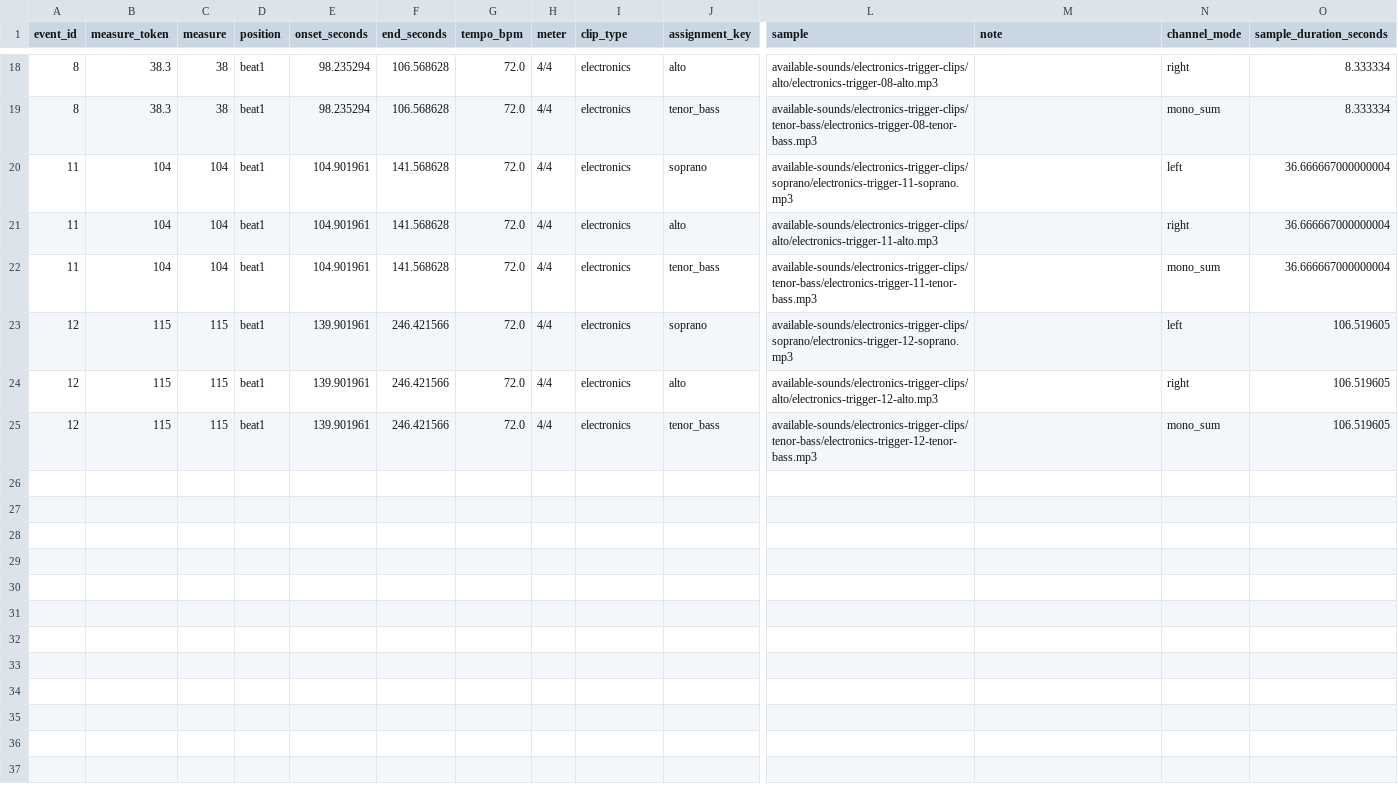
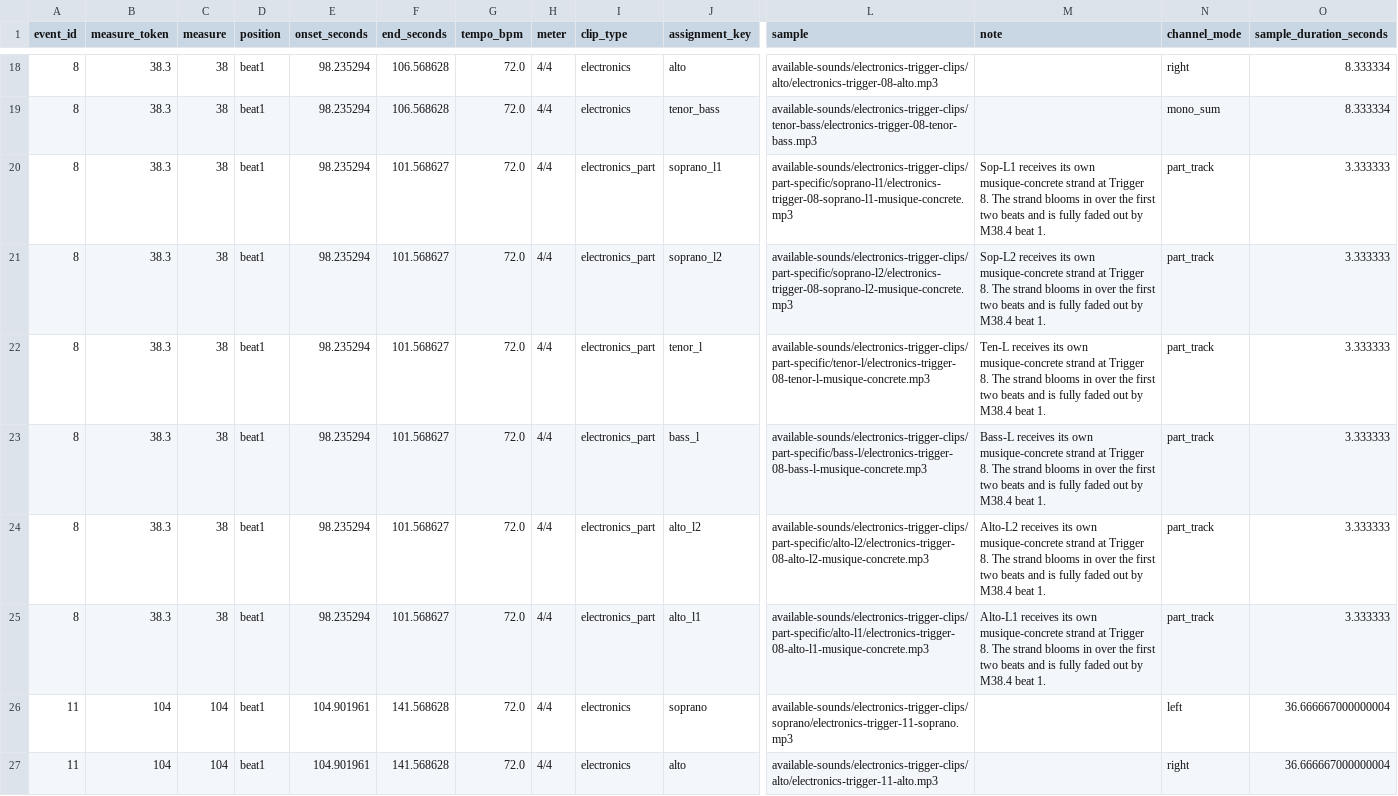
Before and after one commit to JDNelsonMusic/Flashlights-In-The-Dark, a CSV file: docs/protools-housekeeping/event_timeline_clips.csv, drawn as a sheet; only a part is shown, gaps mark what is left out; the shorter side is filled out with more unchanged rows; rows hold the shown columns only; the diff names each change by its address in the sheet, - before the commit and + after, or states it on an @@ line.

```diff
--- a/docs/protools-housekeeping/event_timeline_clips.csv
+++ b/docs/protools-housekeeping/event_timeline_clips.csv
+row 20: 8 | 38.3 | 38 | beat1 | 98.235294 | 101.568627 | 72.0 | 4/4 | electronics_part | soprano_l1 | available-sounds/electronics-trigger-clips/part-specific/soprano-l1/electronics-trigger-08-soprano-l1-musique-concrete.mp3 | Sop-L1 receives its own musique-concrete strand at Trigger 8. The strand blooms in over the first two beats and is fully faded out by M38.4 beat 1. | part_track | 3.333333
+row 21: 8 | 38.3 | 38 | beat1 | 98.235294 | 101.568627 | 72.0 | 4/4 | electronics_part | soprano_l2 | available-sounds/electronics-trigger-clips/part-specific/soprano-l2/electronics-trigger-08-soprano-l2-musique-concrete.mp3 | Sop-L2 receives its own musique-concrete strand at Trigger 8. The strand blooms in over the first two beats and is fully faded out by M38.4 beat 1. | part_track | 3.333333
+row 22: 8 | 38.3 | 38 | beat1 | 98.235294 | 101.568627 | 72.0 | 4/4 | electronics_part | tenor_l | available-sounds/electronics-trigger-clips/part-specific/tenor-l/electronics-trigger-08-tenor-l-musique-concrete.mp3 | Ten-L receives its own musique-concrete strand at Trigger 8. The strand blooms in over the first two beats and is fully faded out by M38.4 beat 1. | part_track | 3.333333
+row 23: 8 | 38.3 | 38 | beat1 | 98.235294 | 101.568627 | 72.0 | 4/4 | electronics_part | bass_l | available-sounds/electronics-trigger-clips/part-specific/bass-l/electronics-trigger-08-bass-l-musique-concrete.mp3 | Bass-L receives its own musique-concrete strand at Trigger 8. The strand blooms in over the first two beats and is fully faded out by M38.4 beat 1. | part_track | 3.333333
+row 24: 8 | 38.3 | 38 | beat1 | 98.235294 | 101.568627 | 72.0 | 4/4 | electronics_part | alto_l2 | available-sounds/electronics-trigger-clips/part-specific/alto-l2/electronics-trigger-08-alto-l2-musique-concrete.mp3 | Alto-L2 receives its own musique-concrete strand at Trigger 8. The strand blooms in over the first two beats and is fully faded out by M38.4 beat 1. | part_track | 3.333333
+row 25: 8 | 38.3 | 38 | beat1 | 98.235294 | 101.568627 | 72.0 | 4/4 | electronics_part | alto_l1 | available-sounds/electronics-trigger-clips/part-specific/alto-l1/electronics-trigger-08-alto-l1-musique-concrete.mp3 | Alto-L1 receives its own musique-concrete strand at Trigger 8. The strand blooms in over the first two beats and is fully faded out by M38.4 beat 1. | part_track | 3.333333
```
Also changed, not shown: docs/protools-housekeeping/event_timeline_events.csv, 26 other files.
